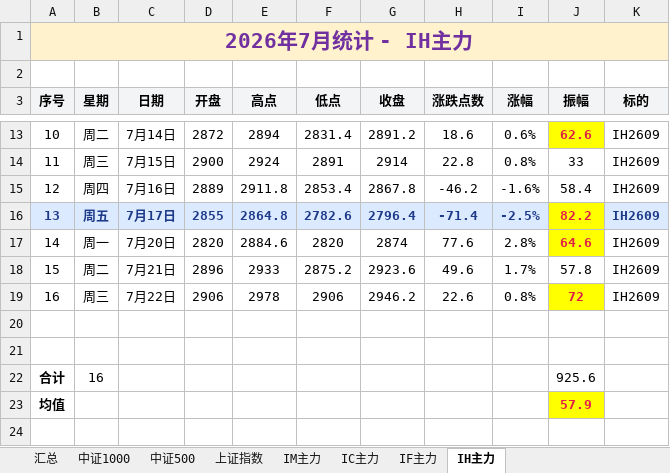
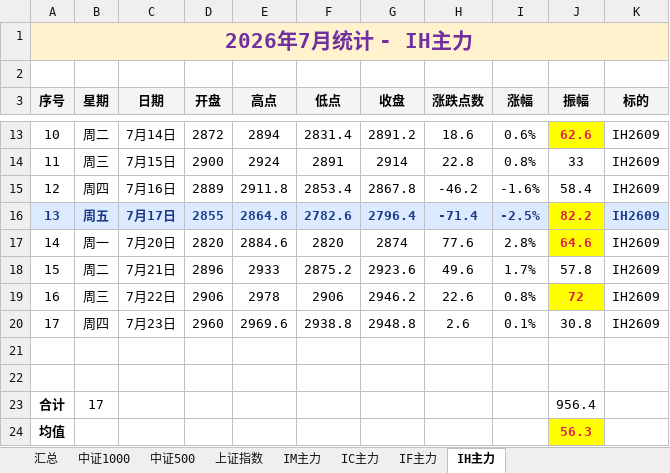
Before and after one commit to iputao-design/futures-amplitude-web, an Excel workbook: 每日振幅统计.xlsx, sheet IH主力, drawn as a sheet; only a part is shown, gaps mark what is left out; values as stored, in another font and other column widths than the file's, no borders; removed rows and columns are numbered as before the commit, all else as after; the diff names each change by its address in the sheet, - before the commit and + after, or states it on an @@ line.

```diff
--- a/每日振幅统计.xlsx (sheet IH主力)
+++ b/每日振幅统计.xlsx (sheet IH主力)
+row 20: 17 | 周四 | 7月23日 | 2960 | 2969.6 | 2938.8 | 2948.8 | 2.6 | 0.1% | 30.8 | IH2609
-row 22: 合计 | 16 |  |  |  |  |  |  |  | 925.6
+row 23: 合计 | 17 |  |  |  |  |  |  |  | 956.4
-J24 (振幅): 57.9
+J24 (振幅): 56.3
```
Also changed, not shown: sheet 汇总, sheet IC主力, sheet IF主力, sheet IM主力, 每日振幅统计_2026.xlsx, 5 other files.
